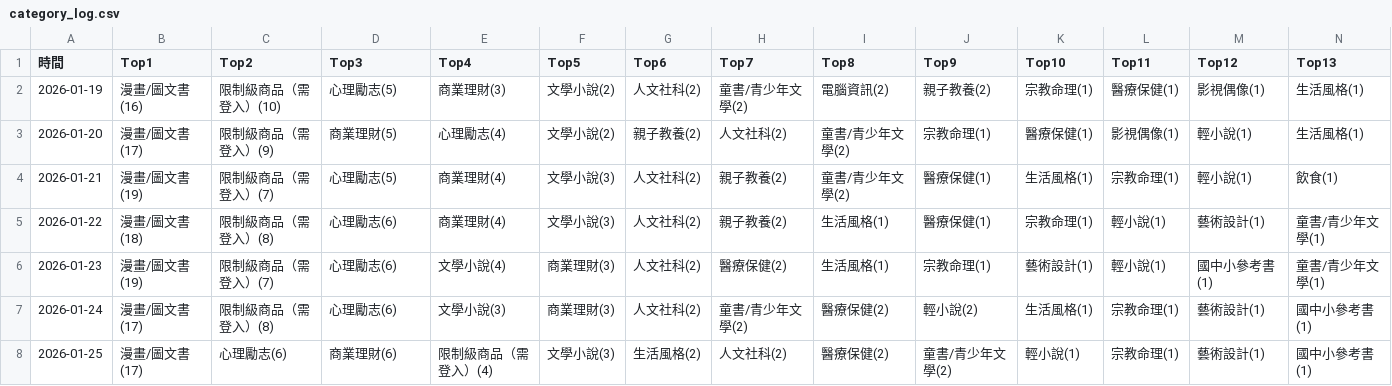
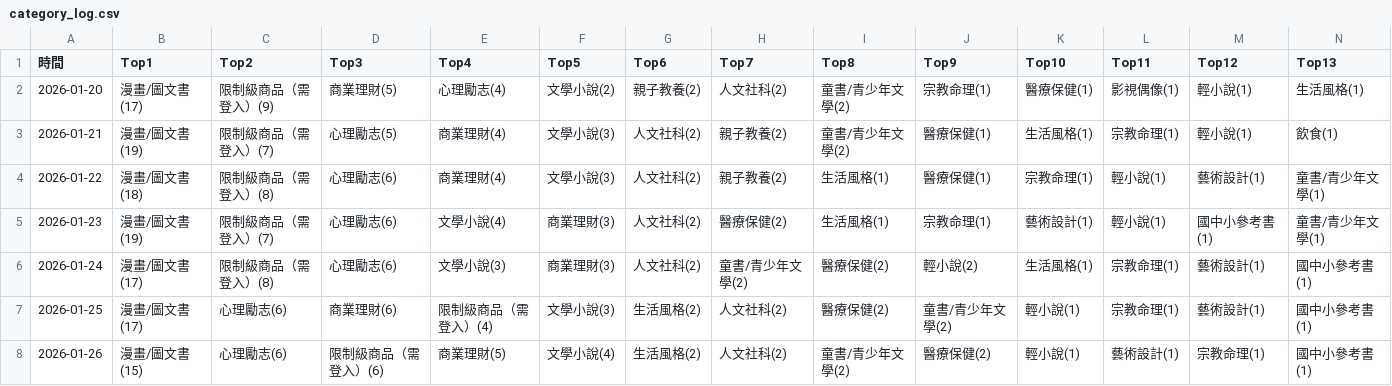
Before and after one commit to allenwhitewho/open_platform_final_project, a CSV file: category_log.csv, drawn as a sheet; only a part is shown; removed rows and columns are numbered as before the commit, all else as after; rows hold the shown columns only; the diff names each change by its address in the sheet, - before the commit and + after, or states it on an @@ line.

```diff
--- a/category_log.csv
+++ b/category_log.csv
-row 2: 2026-01-19 | 漫畫/圖文書(16) | 限制級商品（需登入）(10) | 心理勵志(5) | 商業理財(3) | 文學小說(2) | 人文社科(2) | 童書/青少年文學(2) | 電腦資訊(2) | 親子教養(2) | 宗教命理(1) | 醫療保健(1) | 影視偶像(1) | 生活風格(1)
+row 8: 2026-01-26 | 漫畫/圖文書(15) | 心理勵志(6) | 限制級商品（需登入）(6) | 商業理財(5) | 文學小說(4) | 生活風格(2) | 人文社科(2) | 童書/青少年文學(2) | 醫療保健(2) | 輕小說(1) | 藝術設計(1) | 宗教命理(1) | 國中小參考書(1)
```
Also changed, not shown: history.csv, static.csv, 6 other files.
